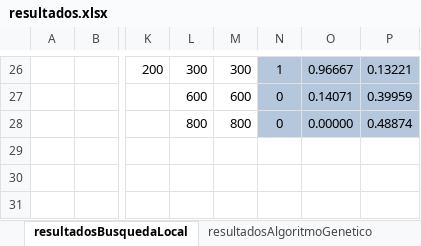
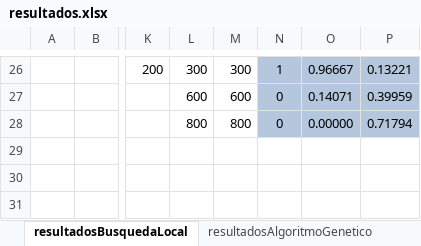
Before and after one commit to RicardoCharris14/FFMSP, an Excel workbook: resultados.xlsx, sheet resultadosBusquedaLocal, drawn as a sheet; only a part is shown, gaps mark what is left out; values as stored, in another font and other column widths than the file's, no borders; the diff names each change by its address in the sheet, - before the commit and + after, or states it on an @@ line.

Commit message:
feat: se agregan resultados de experimentacion de MH poblacional con 60 segundos

```diff
--- a/resultados.xlsx (sheet resultadosBusquedaLocal)
+++ b/resultados.xlsx (sheet resultadosBusquedaLocal)
-P28: 0.48874
+P28: 0.71794
```
Also changed, not shown: sheet Hoja1, sheet resultadosAlgoritmoGenetico, other sheet tabs, 4 other files.
